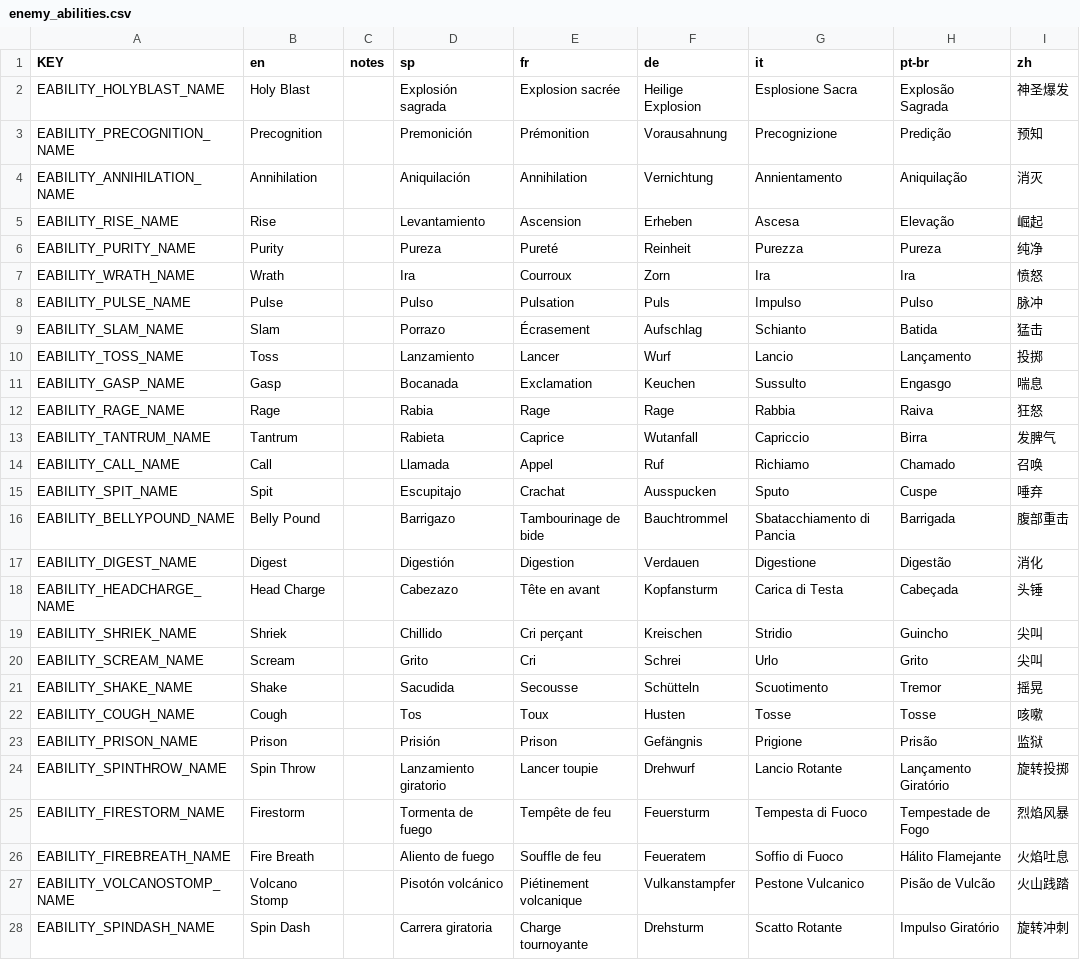
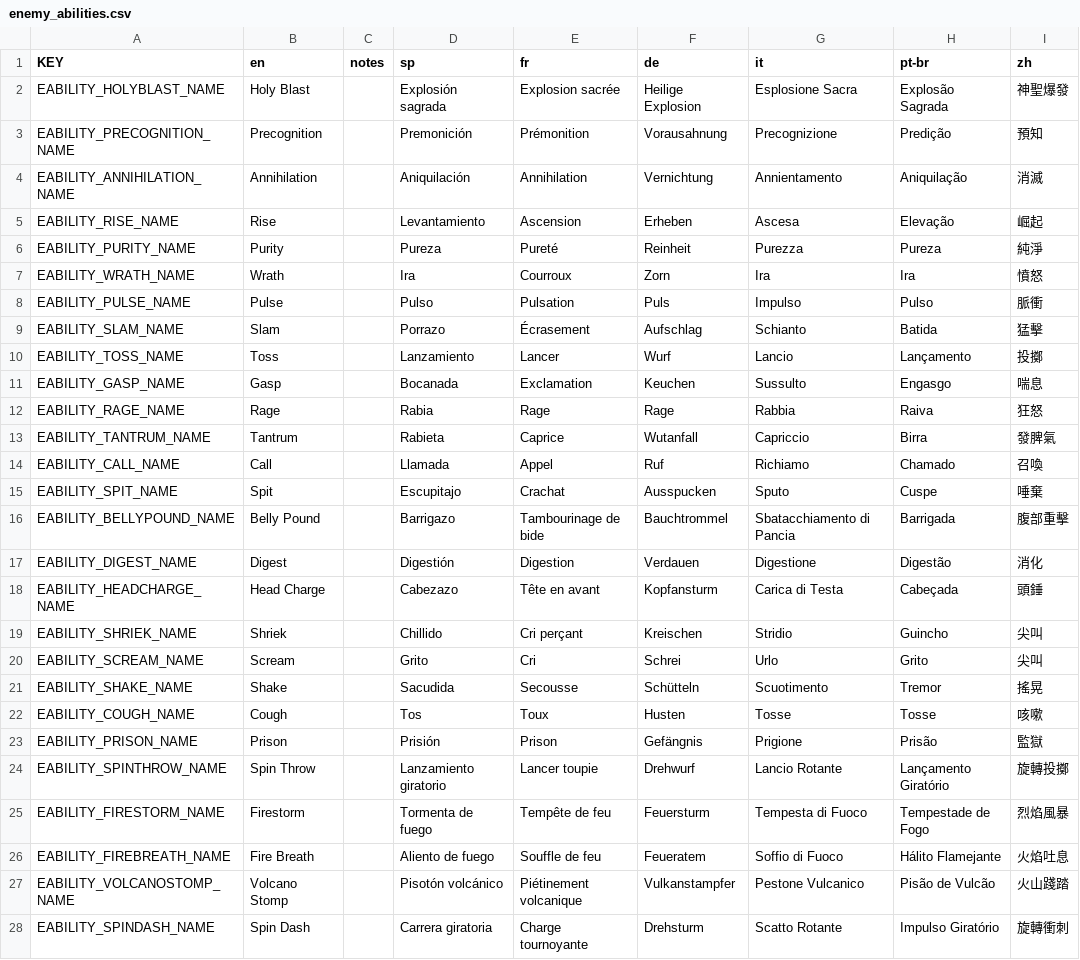
Before and after one commit to nanashi-484/Mewgenics-Traditional-Chinese-Translation, a CSV file: Mewgenics_CN_patch/data/text/enemy_abilities.csv, drawn as a sheet; only a part is shown; the diff covers the shown part only.

```diff
--- a/Mewgenics_CN_patch/data/text/enemy_abilities.csv
+++ b/Mewgenics_CN_patch/data/text/enemy_abilities.csv
@@ -1,28 +1,28 @@
 KEY,en,notes,sp,fr,de,it,pt-br,zh
-EABILITY_HOLYBLAST_NAME,Holy Blast,,Explosión sagrada,Explosion sacrée,Heilige Explosion,Esplosione Sacra,Explosão Sagrada,神圣爆发
-EABILITY_PRECOGNITION_NAME,Precognition,,Premonición,Prémonition,Vorausahnung,Precognizione,Predição,预知
-EABILITY_ANNIHILATION_NAME,Annihilation,,Aniquilación,Annihilation,Vernichtung,Annientamento,Aniquilação,消灭
+EABILITY_HOLYBLAST_NAME,Holy Blast,,Explosión sagrada,Explosion sacrée,Heilige Explosion,Esplosione Sacra,Explosão Sagrada,神聖爆發
+EABILITY_PRECOGNITION_NAME,Precognition,,Premonición,Prémonition,Vorausahnung,Precognizione,Predição,預知
+EABILITY_ANNIHILATION_NAME,Annihilation,,Aniquilación,Annihilation,Vernichtung,Annientamento,Aniquilação,消滅
 EABILITY_RISE_NAME,Rise,,Levantamiento,Ascension,Erheben,Ascesa,Elevação,崛起
-EABILITY_PURITY_NAME,Purity,,Pureza,Pureté,Reinheit,Purezza,Pureza,纯净
-EABILITY_WRATH_NAME,Wrath,,Ira,Courroux,Zorn,Ira,Ira,愤怒
-EABILITY_PULSE_NAME,Pulse,,Pulso,Pulsation,Puls,Impulso,Pulso,脉冲
-EABILITY_SLAM_NAME,Slam,,Porrazo,Écrasement,Aufschlag,Schianto,Batida,猛击
-EABILITY_TOSS_NAME,Toss,,Lanzamiento,Lancer,Wurf,Lancio,Lançamento,投掷
+EABILITY_PURITY_NAME,Purity,,Pureza,Pureté,Reinheit,Purezza,Pureza,純淨
+EABILITY_WRATH_NAME,Wrath,,Ira,Courroux,Zorn,Ira,Ira,憤怒
+EABILITY_PULSE_NAME,Pulse,,Pulso,Pulsation,Puls,Impulso,Pulso,脈衝
+EABILITY_SLAM_NAME,Slam,,Porrazo,Écrasement,Aufschlag,Schianto,Batida,猛擊
+EABILITY_TOSS_NAME,Toss,,Lanzamiento,Lancer,Wurf,Lancio,Lançamento,投擲
 EABILITY_GASP_NAME,Gasp,,Bocanada,Exclamation,Keuchen,Sussulto,Engasgo,喘息
 EABILITY_RAGE_NAME,Rage,,Rabia,Rage,Rage,Rabbia,Raiva,狂怒
-EABILITY_TANTRUM_NAME,Tantrum,,Rabieta,Caprice,Wutanfall,Capriccio,Birra,发脾气
-EABILITY_CALL_NAME,Call,,Llamada,Appel,Ruf,Richiamo,Chamado,召唤
-EABILITY_SPIT_NAME,Spit,,Escupitajo,Crachat,Ausspucken,Sputo,Cuspe,唾弃
-EABILITY_BELLYPOUND_NAME,Belly Pound,,Barrigazo,Tambourinage de bide,Bauchtrommel,Sbatacchiamento di Pancia,Barrigada,腹部重击
+EABILITY_TANTRUM_NAME,Tantrum,,Rabieta,Caprice,Wutanfall,Capriccio,Birra,發脾氣
+EABILITY_CALL_NAME,Call,,Llamada,Appel,Ruf,Richiamo,Chamado,召喚
+EABILITY_SPIT_NAME,Spit,,Escupitajo,Crachat,Ausspucken,Sputo,Cuspe,唾棄
+EABILITY_BELLYPOUND_NAME,Belly Pound,,Barrigazo,Tambourinage de bide,Bauchtrommel,Sbatacchiamento di Pancia,Barrigada,腹部重擊
 EABILITY_DIGEST_NAME,Digest,,Digestión,Digestion,Verdauen,Digestione,Digestão,消化
-EABILITY_HEADCHARGE_NAME,Head Charge,,Cabezazo,Tête en avant,Kopfansturm,Carica di Testa,Cabeçada,头锤
+EABILITY_HEADCHARGE_NAME,Head Charge,,Cabezazo,Tête en avant,Kopfansturm,Carica di Testa,Cabeçada,頭錘
 EABILITY_SHRIEK_NAME,Shriek,,Chillido,Cri perçant,Kreischen,Stridio,Guincho,尖叫
 EABILITY_SCREAM_NAME,Scream,,Grito,Cri,Schrei,Urlo,Grito,尖叫
-EABILITY_SHAKE_NAME,Shake,,Sacudida,Secousse,Schütteln,Scuotimento,Tremor,摇晃
+EABILITY_SHAKE_NAME,Shake,,Sacudida,Secousse,Schütteln,Scuotimento,Tremor,搖晃
 EABILITY_COUGH_NAME,Cough,,Tos,Toux,Husten,Tosse,Tosse,咳嗽
-EABILITY_PRISON_NAME,Prison,,Prisión,Prison,Gefängnis,Prigione,Prisão,监狱
-EABILITY_SPINTHROW_NAME,Spin Throw,,Lanzamiento giratorio,Lancer toupie,Drehwurf,Lancio Rotante,Lançamento Giratório,旋转投掷
-EABILITY_FIRESTORM_NAME,Firestorm,,Tormenta de fuego,Tempête de feu,Feuersturm,Tempesta di Fuoco,Tempestade de Fogo,烈焰风暴
+EABILITY_PRISON_NAME,Prison,,Prisión,Prison,Gefängnis,Prigione,Prisão,監獄
+EABILITY_SPINTHROW_NAME,Spin Throw,,Lanzamiento giratorio,Lancer toupie,Drehwurf,Lancio Rotante,Lançamento Giratório,旋轉投擲
+EABILITY_FIRESTORM_NAME,Firestorm,,Tormenta de fuego,Tempête de feu,Feuersturm,Tempesta di Fuoco,Tempestade de Fogo,烈焰風暴
 EABILITY_FIREBREATH_NAME,Fire Breath,,Aliento de fuego,Souffle de feu,Feueratem,Soffio di Fuoco,Hálito Flamejante,火焰吐息
-EABILITY_VOLCANOSTOMP_NAME,Volcano Stomp,,Pisotón volcánico,Piétinement volcanique,Vulkanstampfer,Pestone Vulcanico,Pisão de Vulcão,火山践踏
-EABILITY_SPINDASH_NAME,Spin Dash,,Carrera giratoria,Charge tournoyante,Drehsturm,Scatto Rotante,Impulso Giratório,旋转冲刺
+EABILITY_VOLCANOSTOMP_NAME,Volcano Stomp,,Pisotón volcánico,Piétinement volcanique,Vulkanstampfer,Pestone Vulcanico,Pisão de Vulcão,火山踐踏
+EABILITY_SPINDASH_NAME,Spin Dash,,Carrera giratoria,Charge tournoyante,Drehsturm,Scatto Rotante,Impulso Giratório,旋轉衝刺
```
Also changed, not shown: 151 edited cells elsewhere in this file, Mewgenics_CN_patch/data/text/additions.csv, Mewgenics_CN_patch/data/text/additions2.csv, 16 other files.
